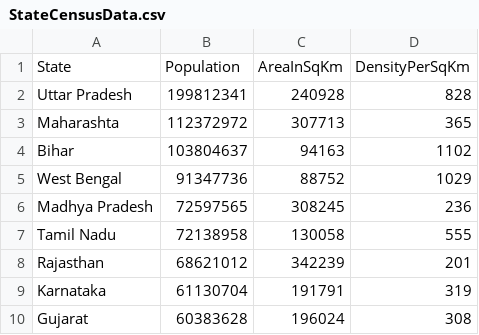
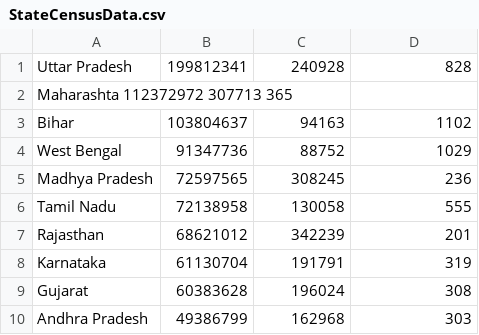
Before and after one commit to GaikwadRavi03/IndianStatesCensusAnalyser, a CSV file: build/resources/main/StateCensusData.csv, drawn as a sheet; only a part is shown; the shorter side is filled out with more unchanged rows; removed rows and columns are numbered as before the commit, all else as after; the diff names each change by its address in the sheet, - before the commit and + after, or states it on an @@ line.

Commit message:
Add: testcase5 Given the State CSV File when correct but csv header incorrect Returns a custom Exception.

```diff
--- a/build/resources/main/StateCensusData.csv
+++ b/build/resources/main/StateCensusData.csv
-row 1: State | Population | AreaInSqKm | DensityPerSqKm
-row 3: Maharashta | 112372972 | 307713 | 365
+row 2: Maharashta 112372972 307713 365
```
Also changed, not shown: 10 other files.
